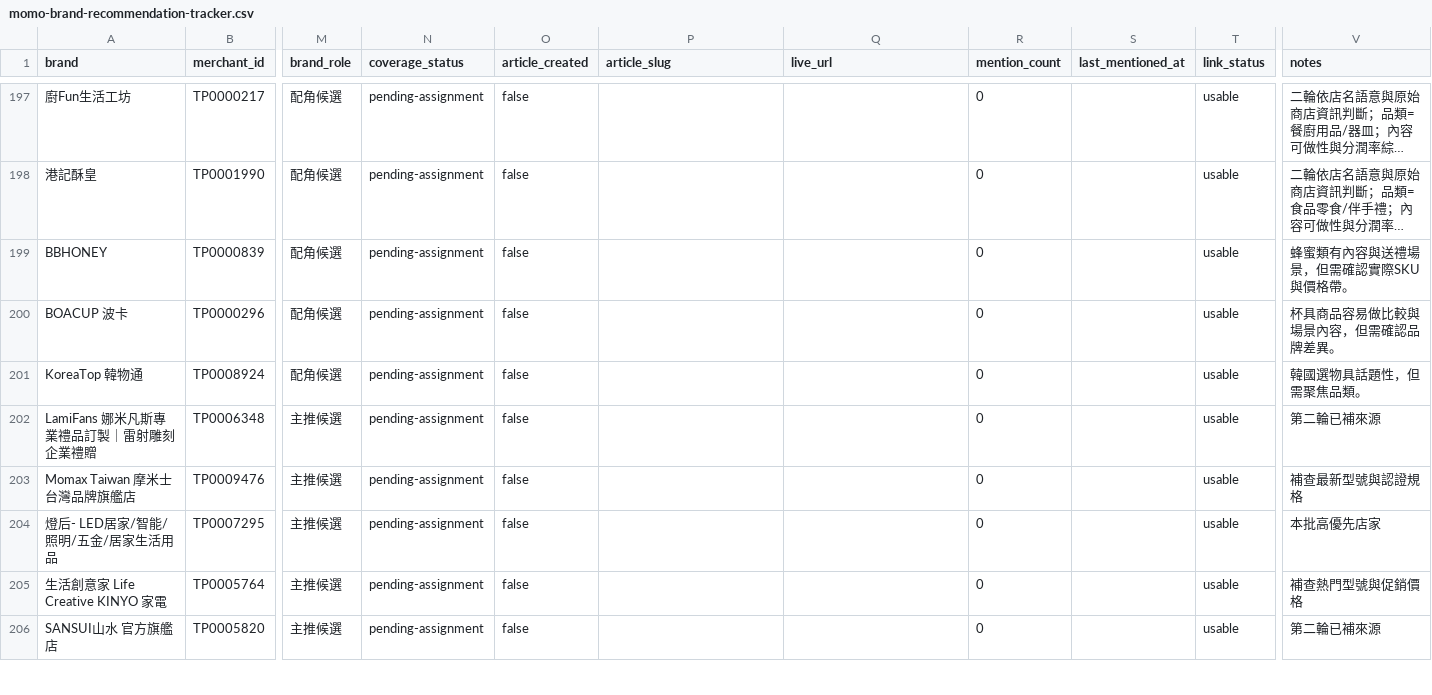
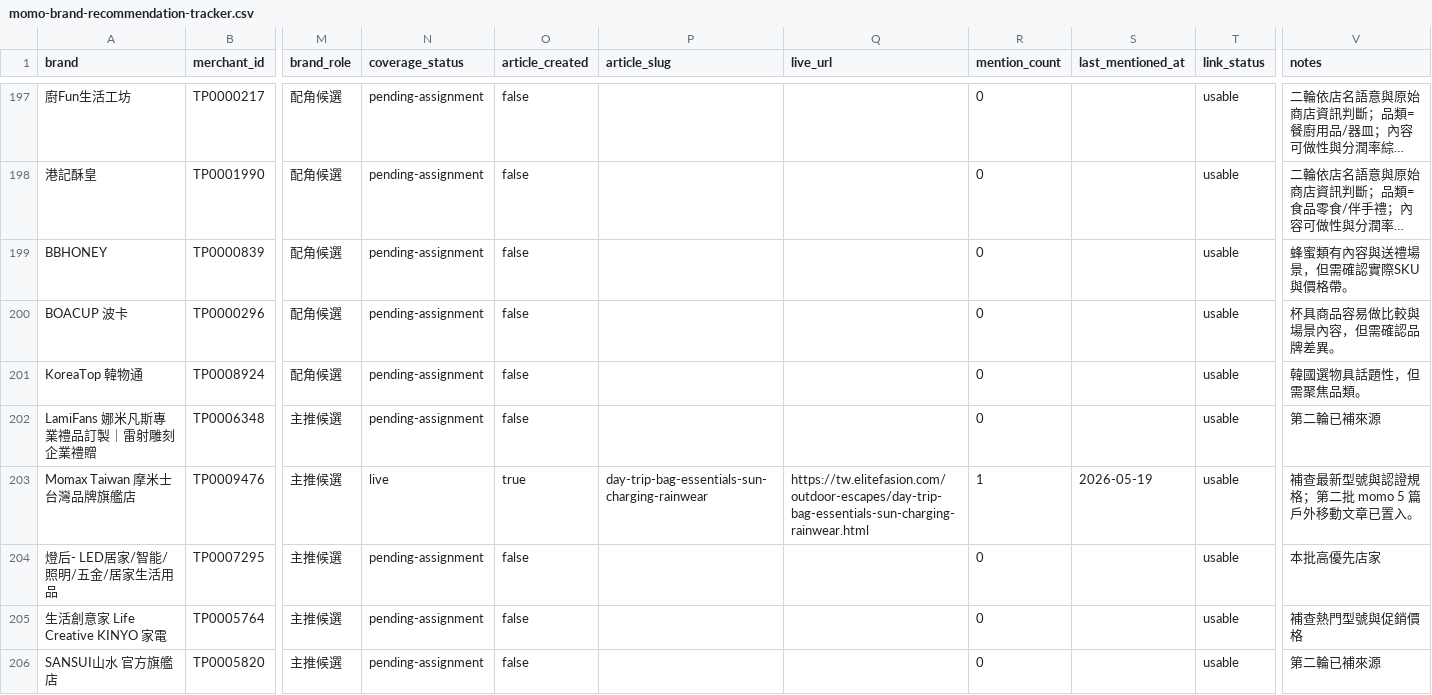
Before and after one commit to mkhsu2002/elitefashiontw, a CSV file: automation/momo-brand-recommendation-tracker.csv, drawn as a sheet; only a part is shown, gaps mark what is left out; long unchanged cells end in …; the diff covers the shown part only; the diff names each change by its address in the sheet, - before the commit and + after, or states it on an @@ line.

Commit message:
feat: publish five momo outdoor affiliate guides

```diff
--- a/automation/momo-brand-recommendation-tracker.csv
+++ b/automation/momo-brand-recommendation-tracker.csv
-N203 (coverage_status): pending-assignment
+N203 (coverage_status): live
-O203 (article_created): false
+O203 (article_created): true
-P203 (article_slug): (empty)
+P203 (article_slug): day-trip-bag-essentials-sun-charging-rainwear
-Q203 (live_url): (empty)
+Q203 (live_url): https://tw.elitefasion.com/outdoor-escapes/day-trip-bag-essentials-sun-charging-rainwear.html
-R203 (mention_count): 0
+R203 (mention_count): 1
-S203 (last_mentioned_at): (empty)
+S203 (last_mentioned_at): 2026-05-19
-V203 (notes): 補查最新型號與認證規格
+V203 (notes): 補查最新型號與認證規格；第二批 momo 5 篇戶外移動文章已置入。
```
Also changed, not shown: 111 edited cells elsewhere in this file, 30 other files.
